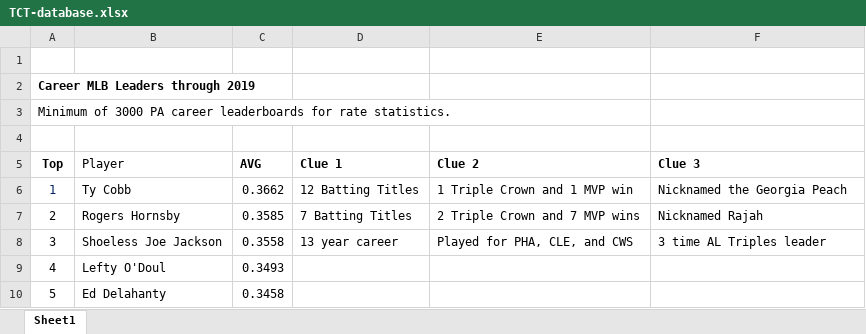
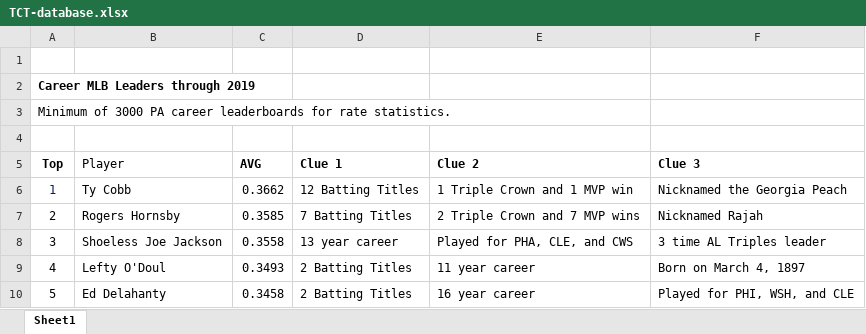
Before and after one commit to walter74ucla/Project-1-The-Game, an Excel workbook: TCT-database.xlsx, sheet Sheet1, drawn as a sheet; values as stored, in another font and other column widths than the file's, no borders; the diff names each change by its address in the sheet, - before the commit and + after, or states it on an @@ line.

Commit message:
increased AVG database to 5 players

```diff
--- a/TCT-database.xlsx (sheet Sheet1)
+++ b/TCT-database.xlsx (sheet Sheet1)
-D9:D10 (Clue 1): (empty)
+D9:D10 (Clue 1): 2 Batting Titles
-E9 (Clue 2): (empty)
+E9 (Clue 2): 11 year career
-F9 (Clue 3): (empty)
+F9 (Clue 3): Born on March 4, 1897
-E10 (Clue 2): (empty)
+E10 (Clue 2): 16 year career
-F10 (Clue 3): (empty)
+F10 (Clue 3): Played for PHI, WSH, and CLE
```
Also changed, not shown: 3 other files.
